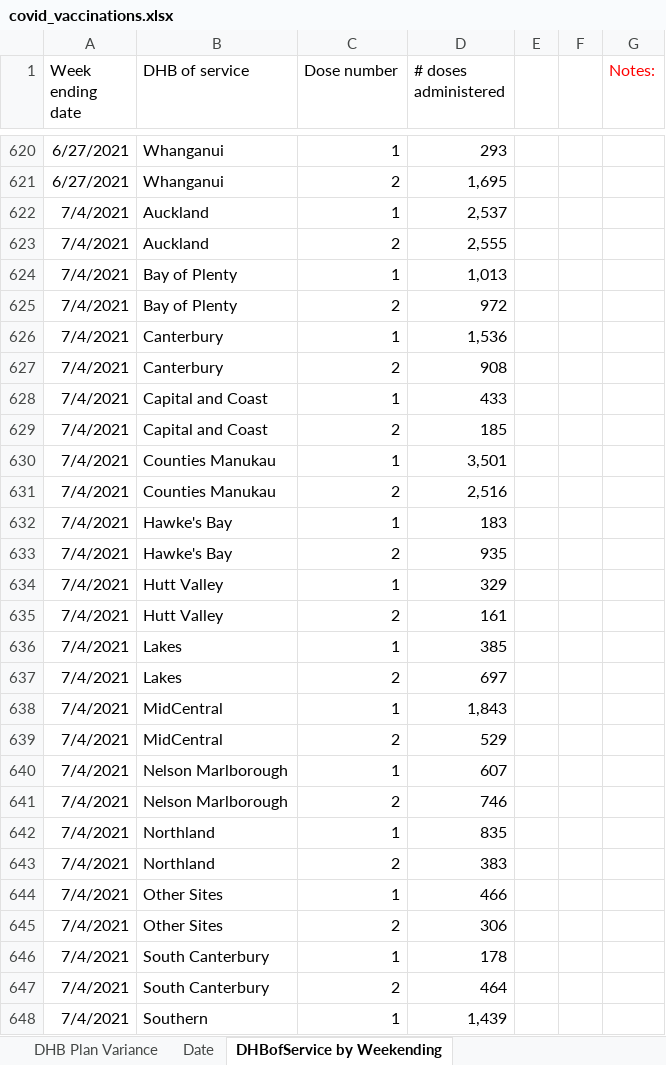
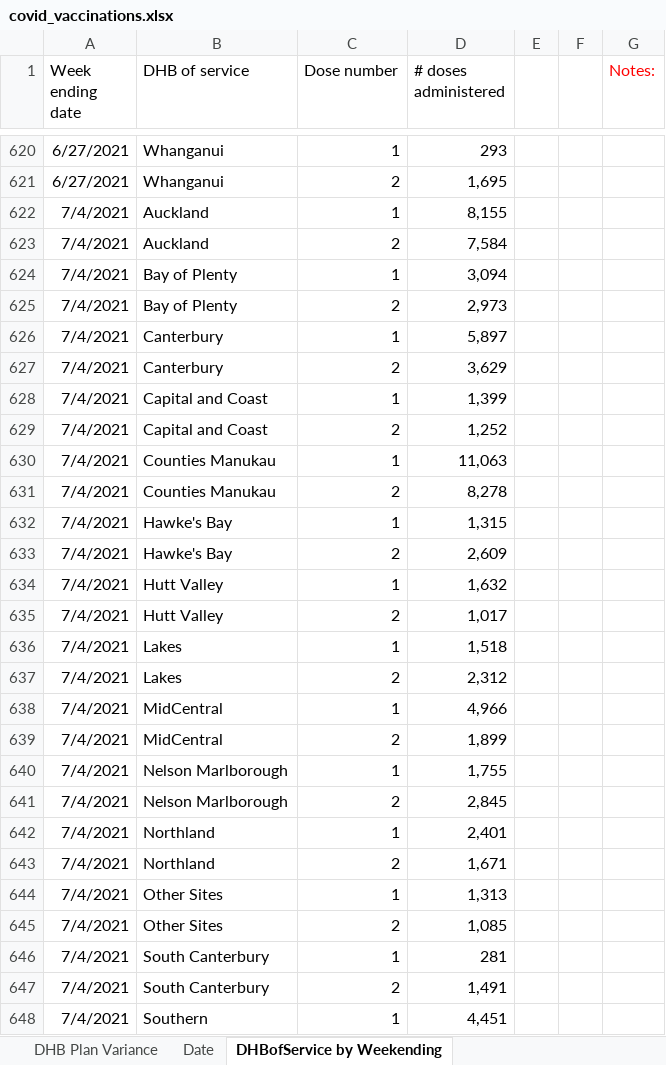
Before and after one commit to Mike-Honey/covid-19-nz-vaccinations, an Excel workbook: covid_vaccinations.xlsx, sheet DHBofService by Weekending, drawn as a sheet; only a part is shown, gaps mark what is left out; values as stored, in another font and other column widths than the file's, no borders; the diff covers the shown part only; the diff names each change by its address in the sheet, - before the commit and + after, or states it on an @@ line.

```diff
--- a/covid_vaccinations.xlsx (sheet DHBofService by Weekending)
+++ b/covid_vaccinations.xlsx (sheet DHBofService by Weekending)
-D622 (# doses administered): 2,537
+D622 (# doses administered): 8,155
-D623 (# doses administered): 2,555
+D623 (# doses administered): 7,584
-D624 (# doses administered): 1,013
+D624 (# doses administered): 3,094
-D625 (# doses administered): 972
+D625 (# doses administered): 2,973
-D626 (# doses administered): 1,536
+D626 (# doses administered): 5,897
-D627 (# doses administered): 908
+D627 (# doses administered): 3,629
-D628 (# doses administered): 433
+D628 (# doses administered): 1,399
-D629 (# doses administered): 185
+D629 (# doses administered): 1,252
-D630 (# doses administered): 3,501
+D630 (# doses administered): 11,063
-D631 (# doses administered): 2,516
+D631 (# doses administered): 8,278
-D632 (# doses administered): 183
+D632 (# doses administered): 1,315
-D633 (# doses administered): 935
+D633 (# doses administered): 2,609
-D634 (# doses administered): 329
+D634 (# doses administered): 1,632
-D635 (# doses administered): 161
+D635 (# doses administered): 1,017
-D636 (# doses administered): 385
+D636 (# doses administered): 1,518
-D637 (# doses administered): 697
+D637 (# doses administered): 2,312
-D638 (# doses administered): 1,843
+D638 (# doses administered): 4,966
-D639 (# doses administered): 529
+D639 (# doses administered): 1,899
-D640 (# doses administered): 607
+D640 (# doses administered): 1,755
-D641 (# doses administered): 746
+D641 (# doses administered): 2,845
-D642 (# doses administered): 835
+D642 (# doses administered): 2,401
-D643 (# doses administered): 383
+D643 (# doses administered): 1,671
-D644 (# doses administered): 466
+D644 (# doses administered): 1,313
-D645 (# doses administered): 306
+D645 (# doses administered): 1,085
-D646 (# doses administered): 178
+D646 (# doses administered): 281
-D647 (# doses administered): 464
+D647 (# doses administered): 1,491
-D648 (# doses administered): 1,439
+D648 (# doses administered): 4,451
```
Also changed, not shown: 42 added rows and 165 edited cells elsewhere in this sheet, sheet Group by DHBOfService, sheet DHB Plan Variance, sheet Ethnicity, Age, Gender by dose, sheet DHBofResidence by ethnicity, sheet Date, sheet Cumulative, 3 more sheets, other sheet tabs, 2 other files.
